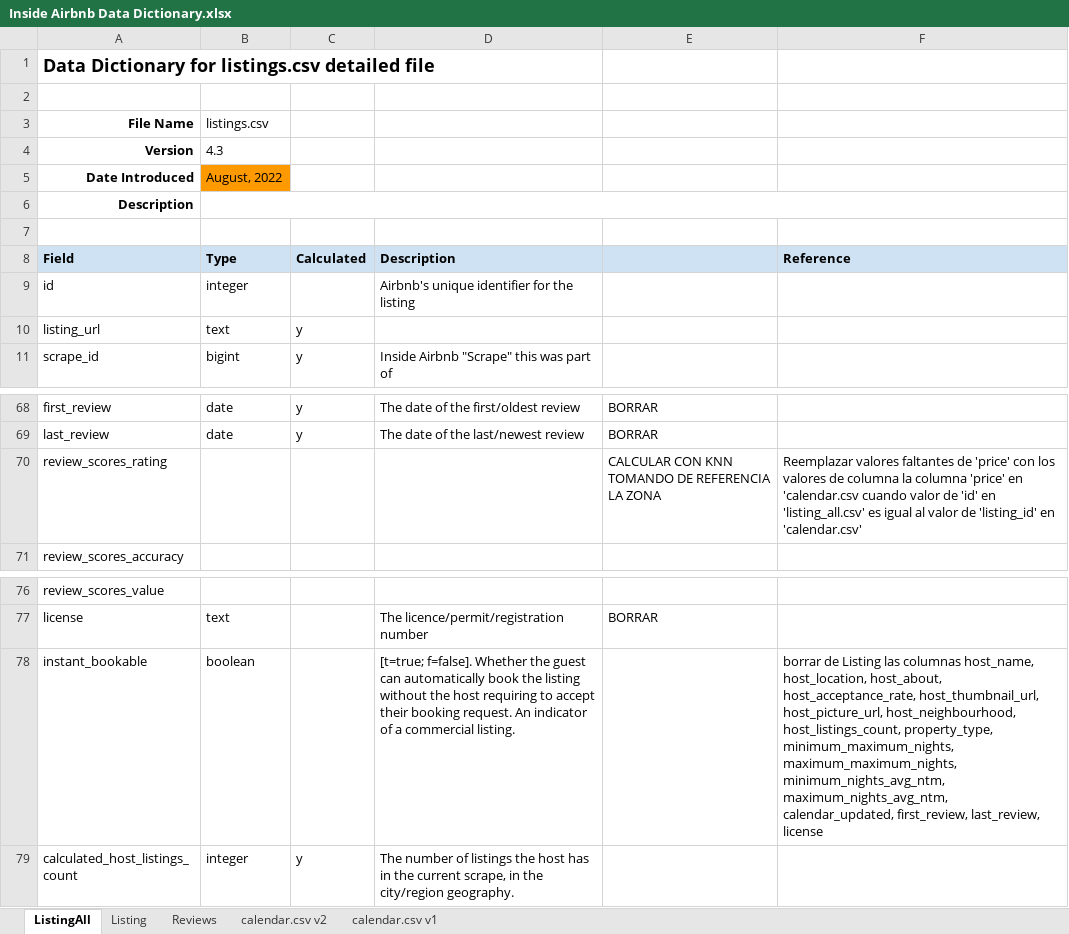
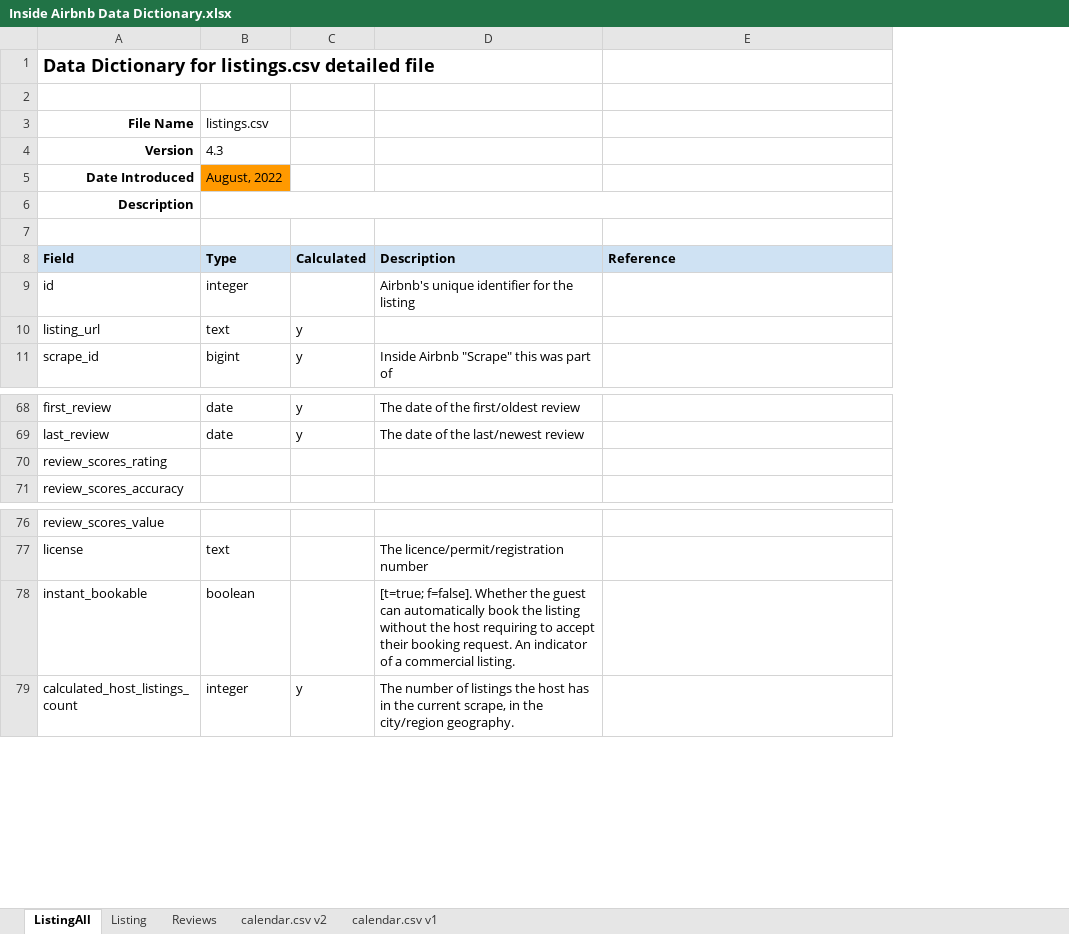
Before and after one commit to jlVV-mp/House_price_Zurich_Airbnb, an Excel workbook: data/Inside Airbnb Data Dictionary.xlsx, sheet ListingAll, drawn as a sheet; only a part is shown, gaps mark what is left out; values as stored, in another font and other column widths than the file's, no borders; charts and pictures not drawn; removed rows and columns are numbered as before the commit, all else as after; the diff names each change by its address in the sheet, - before the commit and + after, or states it on an @@ line.

```diff
--- a/data/Inside Airbnb Data Dictionary.xlsx (sheet ListingAll)
+++ b/data/Inside Airbnb Data Dictionary.xlsx (sheet ListingAll)
-column E, rows 68-70: BORRAR | BORRAR | CALCULAR CON KNN TOMANDO DE REFERENCIA LA ZONA; row 77: BORRAR
-E70: Reemplazar valores faltantes de 'price' con los valores de columna la columna 'price' en 'calendar.csv cuando valor de 'id' en 'listing_all.csv' es igual al valor de 'listing_id' en 'calendar.csv'
+E70: (empty)
-E78: borrar de Listing las columnas host_name, host_location, host_about, host_acceptance_rate, host_thumbnail_url, host_picture_url, host_neighbourhood, host_listings_count, property_type, minimum_maximum_nights, maximum_maximum_nights, minimum_nights_avg_ntm, maximum_nights_avg_ntm, calendar_updated, first_review, last_review, license
+E78: (empty)
```
Also changed, not shown: charts or pictures, 8 other files.
